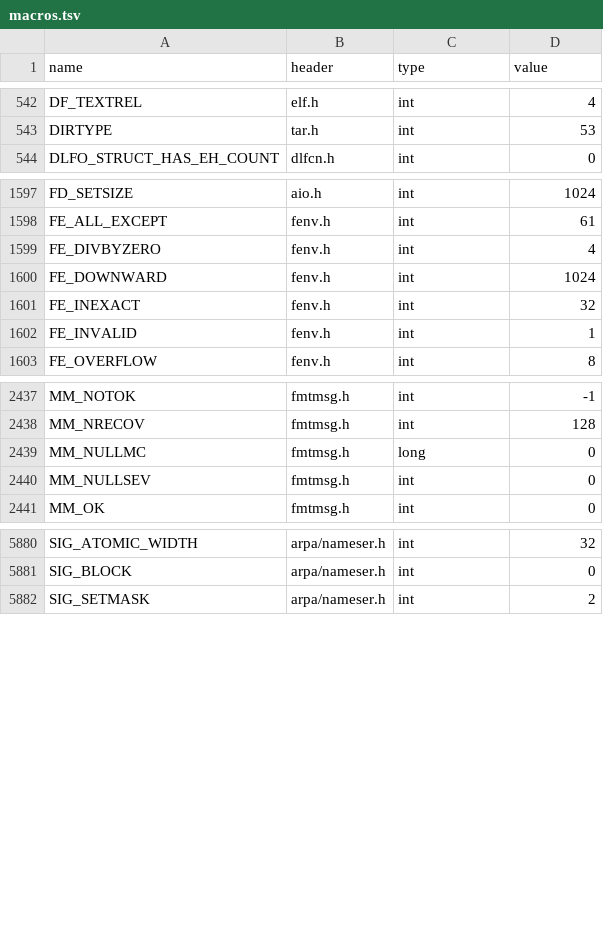
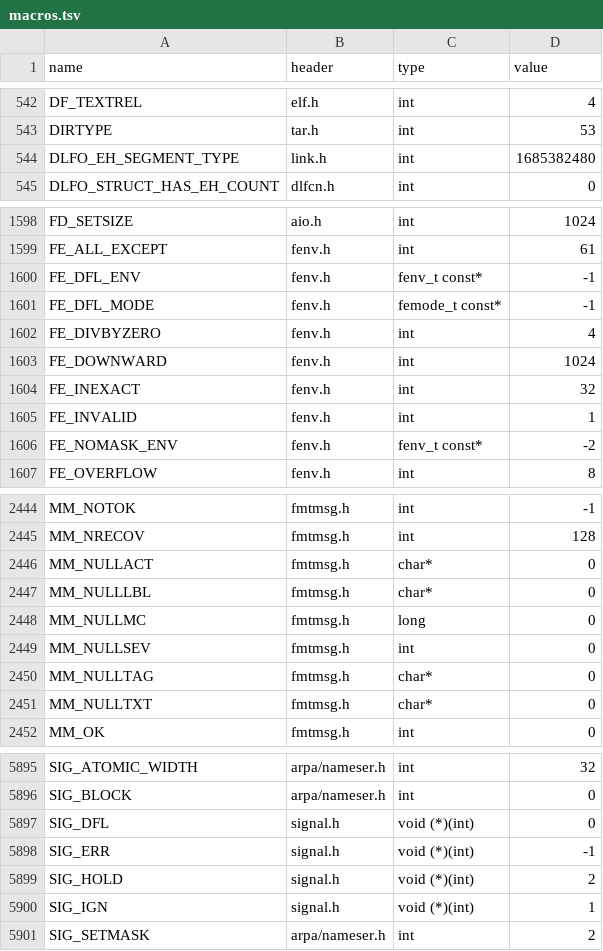
Before and after one commit to duskglow/libniji, a TSV file: spec/abi/macros.tsv, drawn as a sheet; only a part is shown, gaps mark what is left out; the diff covers the shown part only; the diff names each change by its address in the sheet, - before the commit and + after, or states it on an @@ line.

```diff
--- a/spec/abi/macros.tsv
+++ b/spec/abi/macros.tsv
+row 544: DLFO_EH_SEGMENT_TYPE | link.h | int | 1685382480
+row 1600: FE_DFL_ENV | fenv.h | fenv_t const* | -1
+row 1601: FE_DFL_MODE | fenv.h | femode_t const* | -1
+row 1606: FE_NOMASK_ENV | fenv.h | fenv_t const* | -2
+row 2446: MM_NULLACT | fmtmsg.h | char* | 0
+row 2447: MM_NULLLBL | fmtmsg.h | char* | 0
+row 2450: MM_NULLTAG | fmtmsg.h | char* | 0
+row 2451: MM_NULLTXT | fmtmsg.h | char* | 0
+row 5897: SIG_DFL | signal.h | void (*)(int) | 0
+row 5898: SIG_ERR | signal.h | void (*)(int) | -1
+row 5899: SIG_HOLD | signal.h | void (*)(int) | 2
+row 5900: SIG_IGN | signal.h | void (*)(int) | 1
```
Also changed, not shown: 7 added rows elsewhere in this file, headers/rows-exceptions.tsv, 6 other files.
